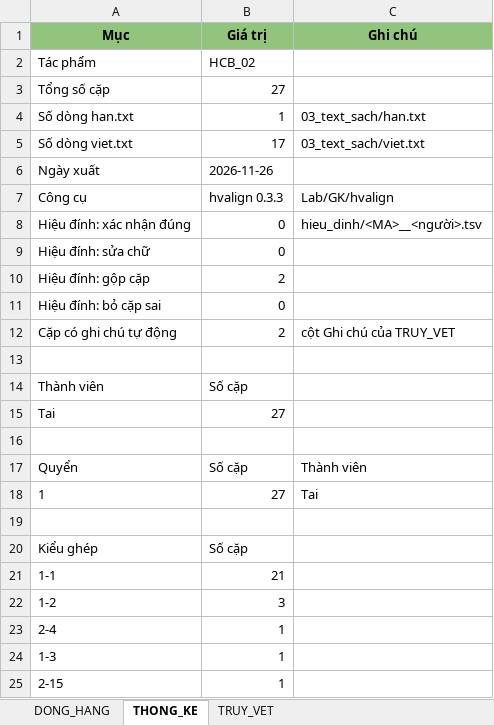
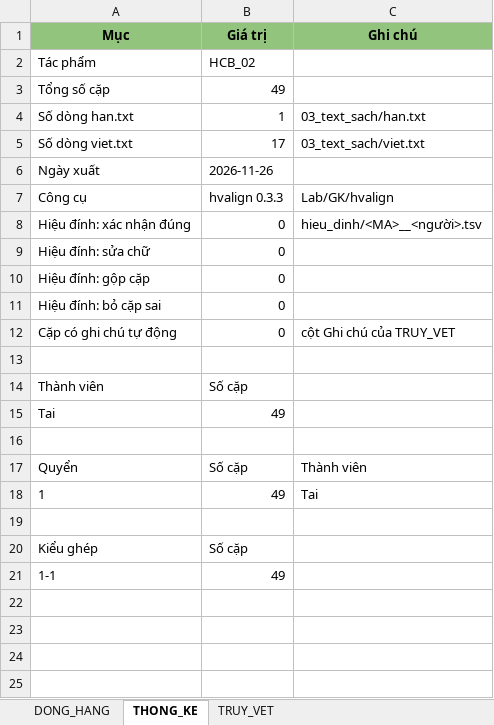
Before and after one commit to 24122039Kien/NLP-GK-24TNT, an Excel workbook: CV02_HCB_02/04_dong_hang/HCB_02_parallel.xlsx, sheet THONG_KE, drawn as a sheet; values as stored, in another font and other column widths than the file's, no borders; the diff names each change by its address in the sheet, - before the commit and + after, or states it on an @@ line.

```diff
--- a/CV02_HCB_02/04_dong_hang/HCB_02_parallel.xlsx (sheet THONG_KE)
+++ b/CV02_HCB_02/04_dong_hang/HCB_02_parallel.xlsx (sheet THONG_KE)
-B3 (Giá trị): 27
+B3 (Giá trị): 49
-B10 (Giá trị): 2
+B10 (Giá trị): 0
-B12 (Giá trị): 2
+B12 (Giá trị): 0
-B15 (Giá trị): 27
+B15 (Giá trị): 49
-B18 (Giá trị): 27
+B18 (Giá trị): 49
-B21 (Giá trị): 21
+B21 (Giá trị): 49
-row 22: 1-2 | 3
-row 23: 2-4 | 1
-row 24: 1-3 | 1
-row 25: 2-15 | 1
```
Also changed, not shown: sheet TRUY_VET, sheet DONG_HANG, 16 other files.
